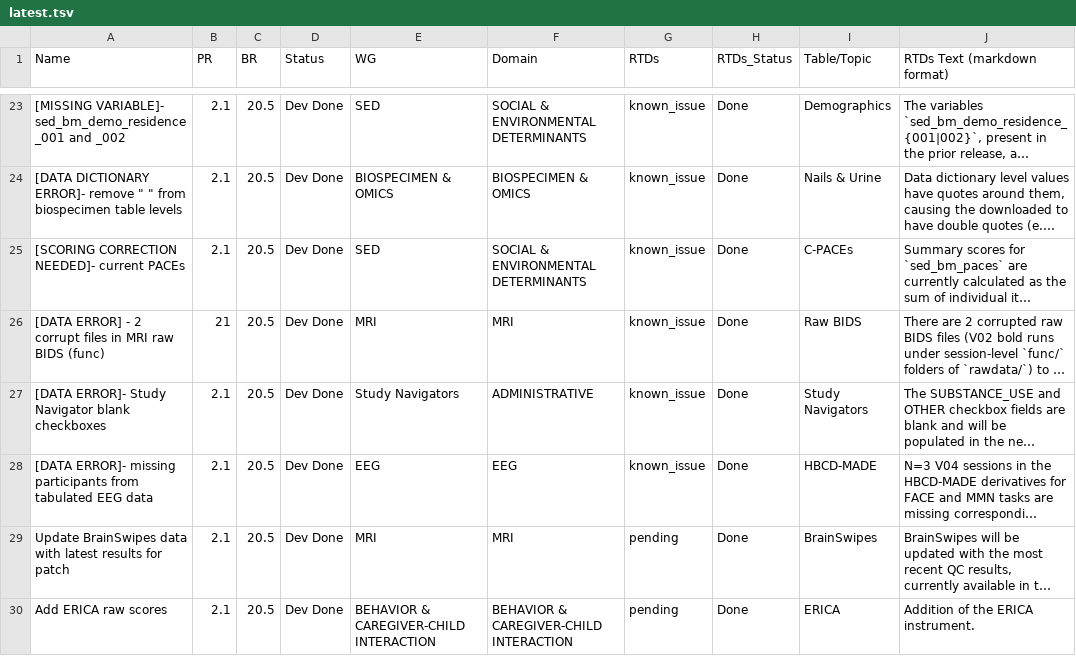
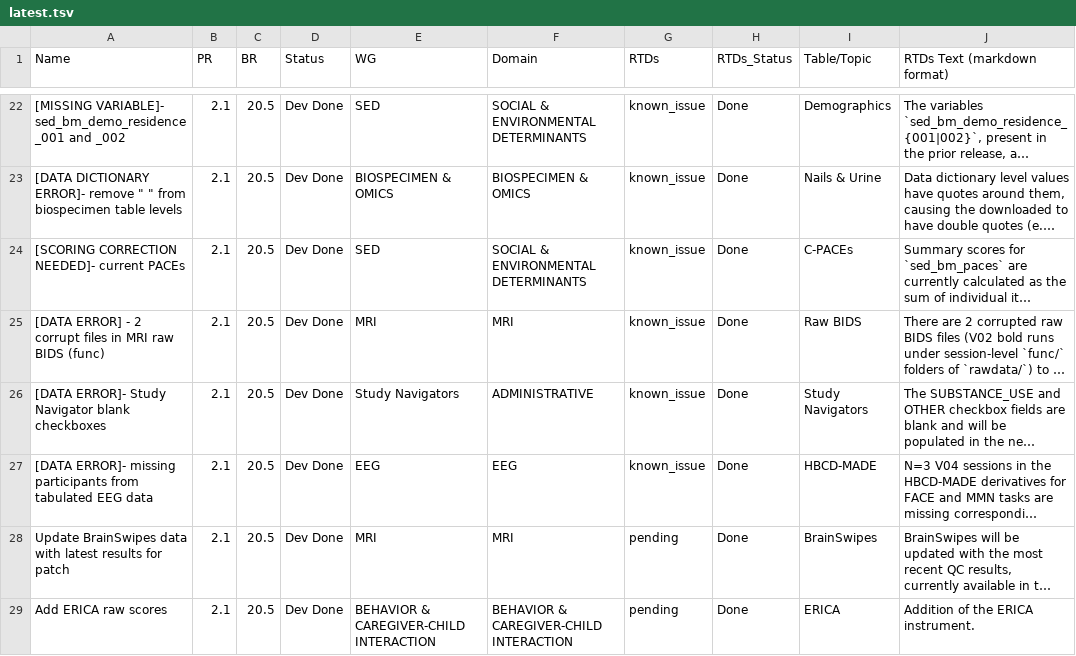
Before and after one commit to nbdc-datahub/hbcd-docs, a TSV file: tools/latest.tsv, drawn as a sheet; only a part is shown, gaps mark what is left out; long unchanged cells end in …; addresses are those after the commit; the diff covers the shown part only; the diff names each change by its address in the sheet, - before the commit and + after, or states it on an @@ line.

```diff
--- a/tools/latest.tsv
+++ b/tools/latest.tsv
-B25 (PR): 21
+B25 (PR): 2.1
```
Also changed, not shown: 1 removed row and 9 edited cells elsewhere in this file, 1 other file.
